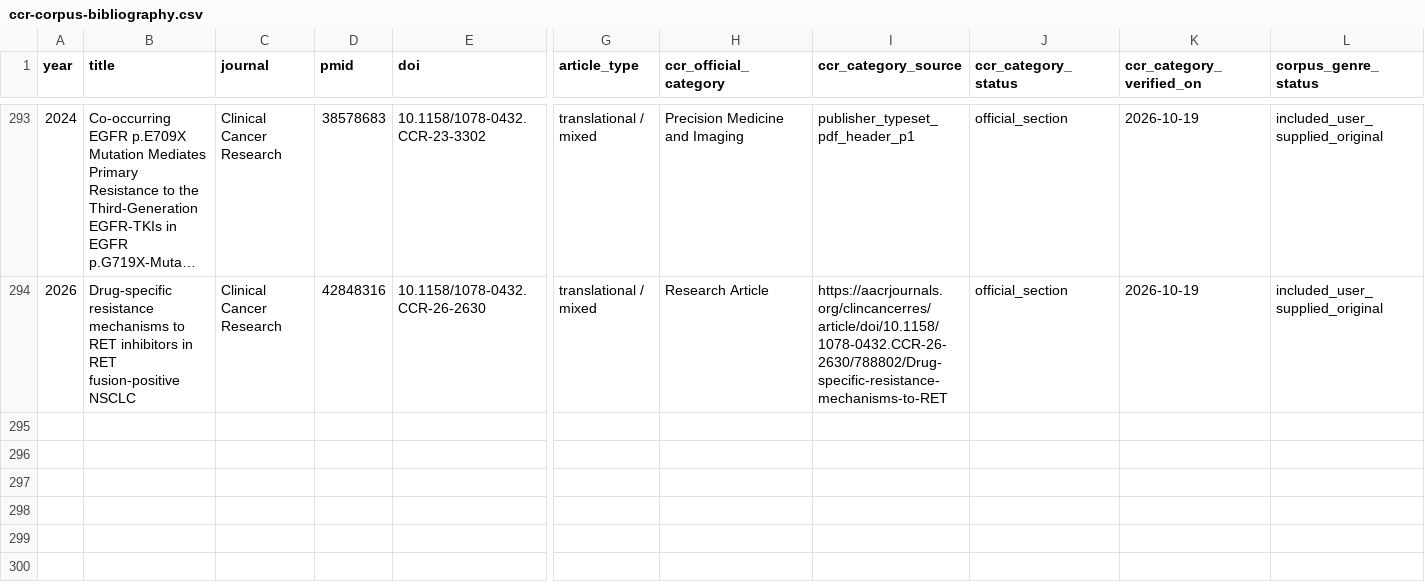
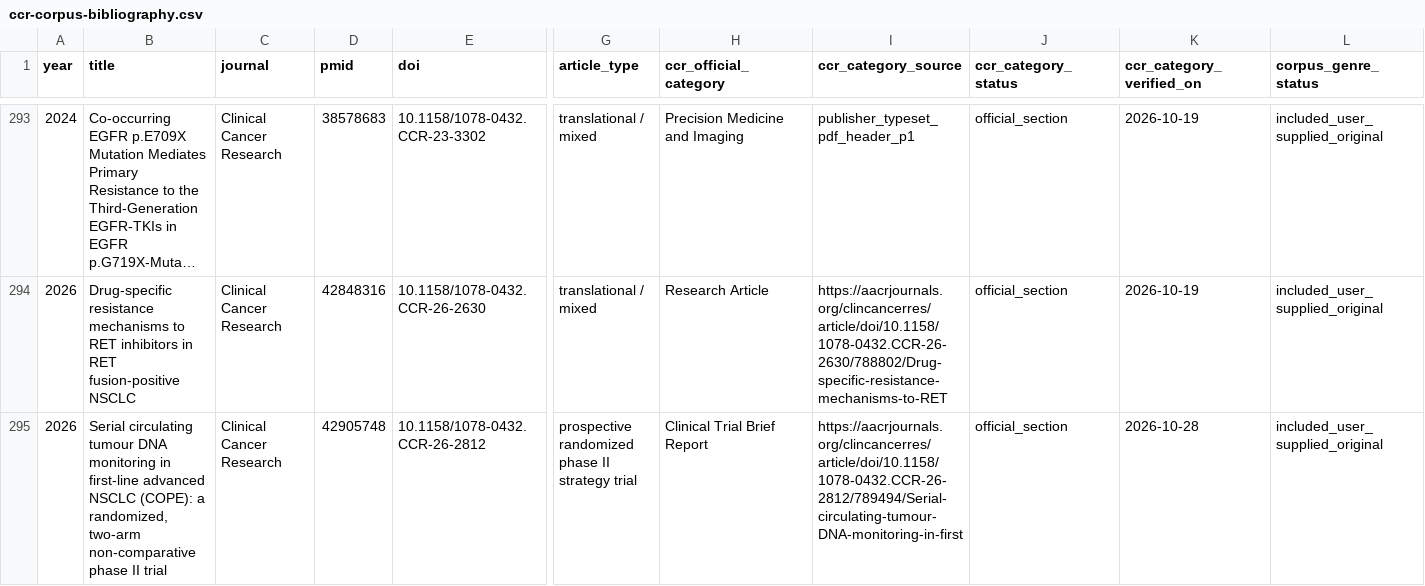
Before and after one commit to Winteric123/artificial-writing-skill, a CSV file: skills/artificial-writing-skill/references/ccr-corpus-bibliography.csv, drawn as a sheet; only a part is shown, gaps mark what is left out; long unchanged cells end in …; rows hold the shown columns only; the diff names each change by its address in the sheet, - before the commit and + after, or states it on an @@ line.

```diff
--- a/skills/artificial-writing-skill/references/ccr-corpus-bibliography.csv
+++ b/skills/artificial-writing-skill/references/ccr-corpus-bibliography.csv
+row 295: 2026 | Serial circulating tumour DNA monitoring in first-line advanced NSCLC (COPE): a randomized, two-arm non-comparative phase II trial | Clinical Cancer Research | 42905748 | 10.1158/1078-0432.CCR-26-2812 | prospective randomized phase II strategy trial | Clinical Trial Brief Report | https://aacrjournals.org/clincancerres/article/doi/10.1158/1078-0432.CCR-26-2812/789494/Serial-circulating-tumour-DNA-monitoring-in-first | official_section | 2026-10-28 | included_user_supplied_original
```
Also changed, not shown: skills/artificial-writing-skill/references/ccr-reading-quality-register.csv, skills/artificial-writing-skill/references/jto-corpus-bibliography.csv, 50 other files.
